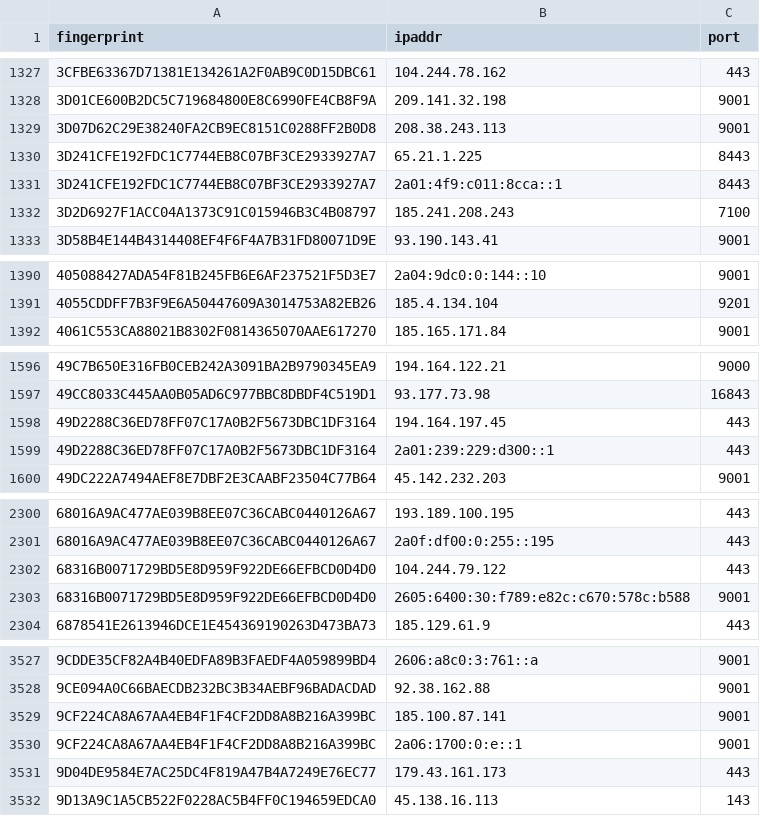
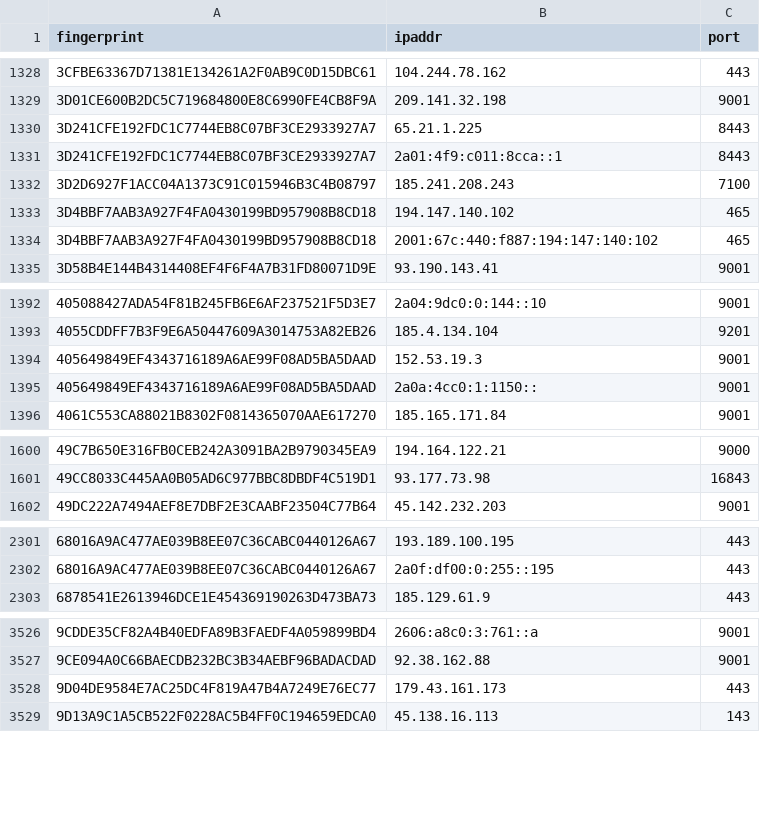
Before and after one commit to alireza-rezaee/tor-nodes, a CSV file: latest.guards.csv, drawn as a sheet; only a part is shown, gaps mark what is left out; removed rows and columns are numbered as before the commit, all else as after; the diff covers the shown part only; the diff names each change by its address in the sheet, - before the commit and + after, or states it on an @@ line.

```diff
--- a/latest.guards.csv
+++ b/latest.guards.csv
-row 1329: 3D07D62C29E38240FA2CB9EC8151C0288FF2B0D8 | 208.38.243.113 | 9001
+row 1333: 3D4BBF7AAB3A927F4FA0430199BD957908B8CD18 | 194.147.140.102 | 465
+row 1334: 3D4BBF7AAB3A927F4FA0430199BD957908B8CD18 | 2001:67c:440:f887:194:147:140:102 | 465
+row 1394: 405649849EF4343716189A6AE99F08AD5BA5DAAD | 152.53.19.3 | 9001
+row 1395: 405649849EF4343716189A6AE99F08AD5BA5DAAD | 2a0a:4cc0:1:1150:: | 9001
-row 1598: 49D2288C36ED78FF07C17A0B2F5673DBC1DF3164 | 194.164.197.45 | 443
-row 1599: 49D2288C36ED78FF07C17A0B2F5673DBC1DF3164 | 2a01:239:229:d300::1 | 443
-row 2302: 68316B0071729BD5E8D959F922DE66EFBCD0D4D0 | 104.244.79.122 | 443
-row 2303: 68316B0071729BD5E8D959F922DE66EFBCD0D4D0 | 2605:6400:30:f789:e82c:c670:578c:b588 | 9001
-row 3529: 9CF224CA8A67AA4EB4F1F4CF2DD8A8B216A399BC | 185.100.87.141 | 9001
-row 3530: 9CF224CA8A67AA4EB4F1F4CF2DD8A8B216A399BC | 2a06:1700:0:e::1 | 9001
```
Also changed, not shown: 5 added rows and 10 removed rows elsewhere in this file, latest.all.csv, latest.exits.csv.
